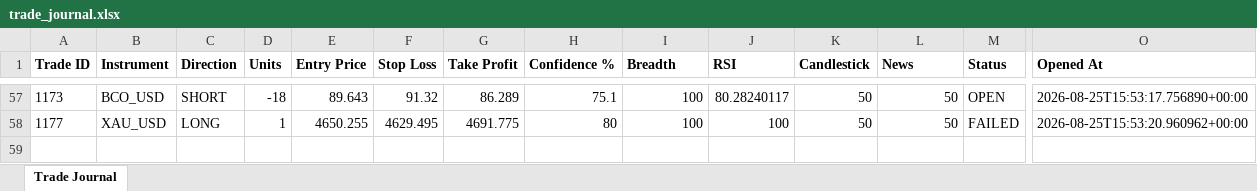
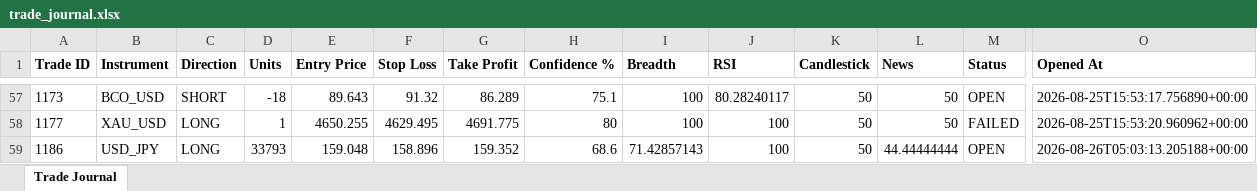
Before and after one commit to wxthesparthaaa/Claude-Forex-Agent, an Excel workbook: trade_journal.xlsx, sheet Trade Journal, drawn as a sheet; only a part is shown, gaps mark what is left out; values as stored, in another font and other column widths than the file's, no borders; rows hold the shown columns only; the diff names each change by its address in the sheet, - before the commit and + after, or states it on an @@ line.

Commit message:
Update trade_journal.xlsx

```diff
--- a/trade_journal.xlsx (sheet Trade Journal)
+++ b/trade_journal.xlsx (sheet Trade Journal)
+row 59: 1186 | USD_JPY | LONG | 33793 | 159.048 | 158.896 | 159.352 | 68.6 | 71.42857143 | 100 | 50 | 44.44444444 | OPEN | 2026-08-26T05:03:13.205188+00:00
```
